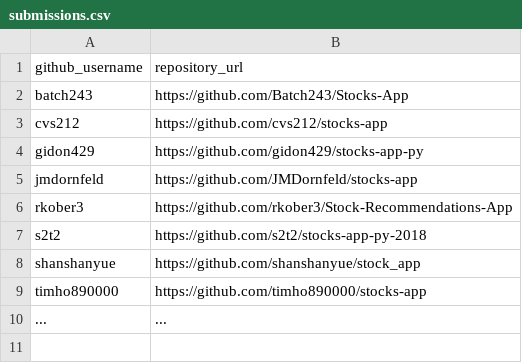
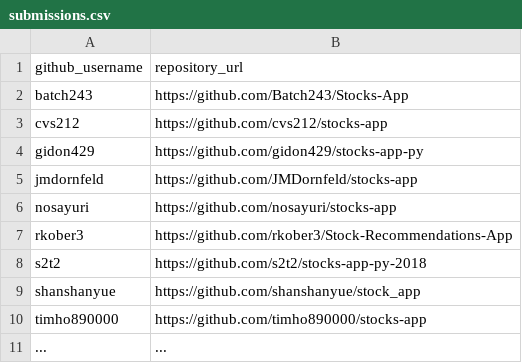
Before and after one commit to prof-rossetti/nyu-info-2335-201805, a CSV file: projects/stocks-app/submissions.csv, drawn as a sheet; the diff names each change by its address in the sheet, - before the commit and + after, or states it on an @@ line.

Commit message:
Update submissions.csv (#174)

```diff
--- a/projects/stocks-app/submissions.csv
+++ b/projects/stocks-app/submissions.csv
+row 6: nosayuri | https://github.com/nosayuri/stocks-app
```
